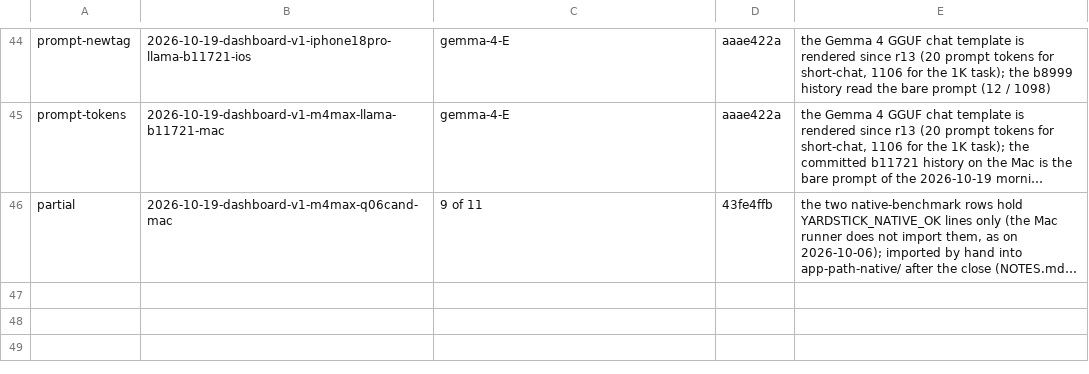
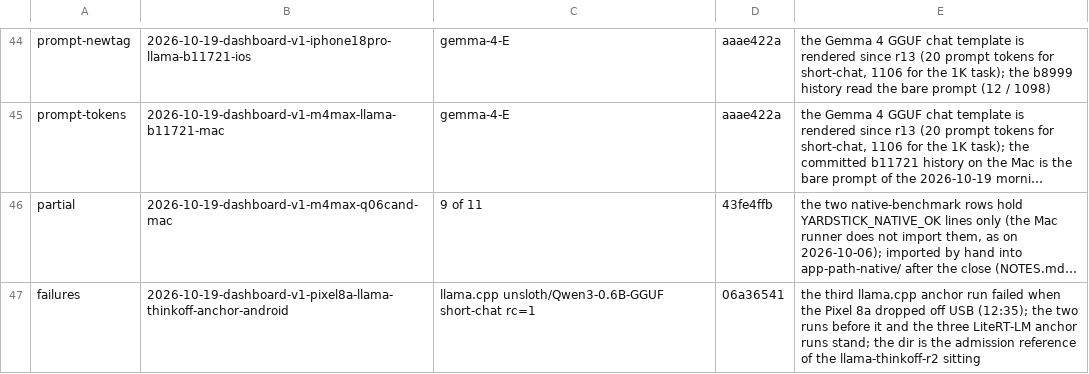
Before and after one commit to john-rocky/edge-llm-bench, a TSV file: ops/session-check/allow-list.tsv, drawn as a sheet; only a part is shown, gaps mark what is left out; long unchanged cells end in …; the diff names each change by its address in the sheet, - before the commit and + after, or states it on an @@ line.

Commit message:
allow-list: failures for 2026-10-19-dashboard-v1-pixel8a-llama-thinkoff-anchor-android (its third llama.cpp anchor run failed at the Pixel 8a's USB drop; reason commit 06a36541)

```diff
--- a/ops/session-check/allow-list.tsv
+++ b/ops/session-check/allow-list.tsv
+row 47: failures | 2026-10-19-dashboard-v1-pixel8a-llama-thinkoff-anchor-android | llama.cpp unsloth/Qwen3-0.6B-GGUF short-chat rc=1 | 06a36541 | the third llama.cpp anchor run failed when the Pixel 8a dropped off USB (12:35); the two runs before it and the three LiteRT-LM anchor runs stand; the dir is the admission reference of the llama-thinkoff-r2 sitting
```
